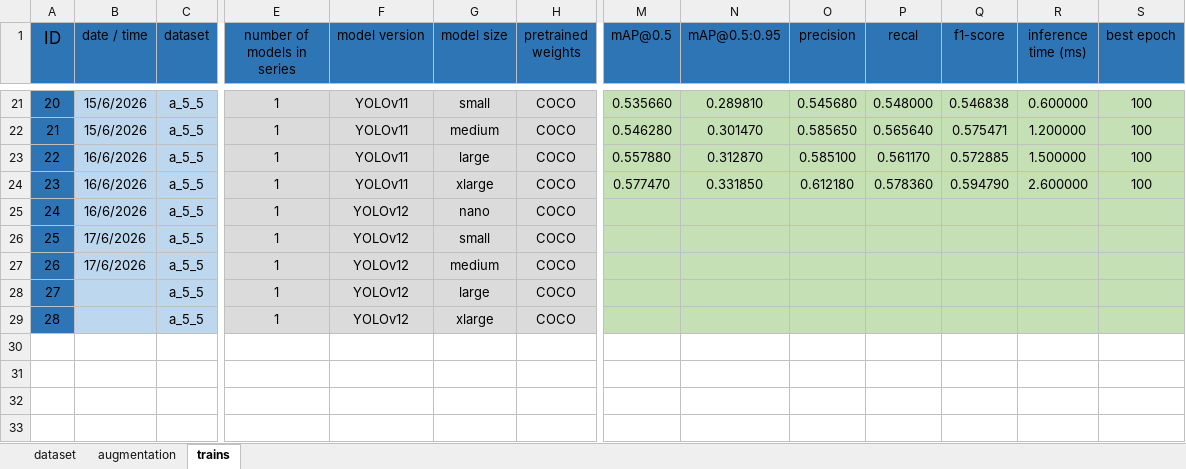
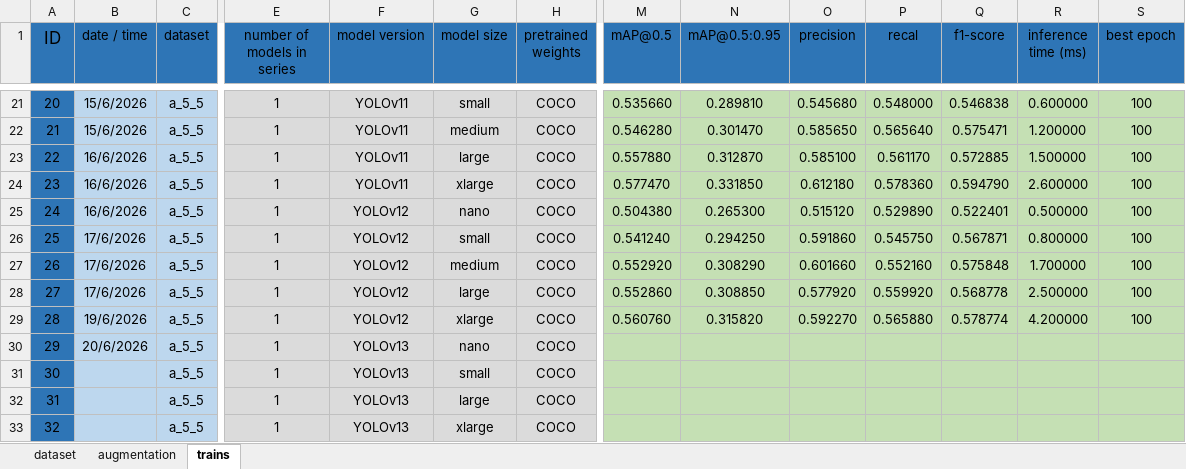
Before and after one commit to iheydardoost/Dental-XRay-YOLO, an Excel workbook: work.xlsx, sheet trains, drawn as a sheet; only a part is shown, gaps mark what is left out; values as stored, in another font and other column widths than the file's, no borders; addresses are those after the commit; rows hold the shown columns only; the diff names each change by its address in the sheet, - before the commit and + after, or states it on an @@ line.

Commit message:
added train results 24 to 28, for model version 12

```diff
--- a/work.xlsx (sheet trains)
+++ b/work.xlsx (sheet trains)
-M25 (mAP@0.5): (empty)
+M25 (mAP@0.5): 0.504380
-N25 (mAP@0.5:0.95): (empty)
+N25 (mAP@0.5:0.95): 0.265300
-O25 (precision): (empty)
+O25 (precision): 0.515120
-P25 (recal): (empty)
+P25 (recal): 0.529890
-Q25 (f1-score): (empty)
+Q25 (f1-score): 0.522401
-R25 (inference time (ms)): (empty)
+R25 (inference time (ms)): 0.500000
-S25:S26 (best epoch): (empty)
+S25:S26 (best epoch): 100
-M26 (mAP@0.5): (empty)
+M26 (mAP@0.5): 0.541240
-N26 (mAP@0.5:0.95): (empty)
+N26 (mAP@0.5:0.95): 0.294250
-O26 (precision): (empty)
+O26 (precision): 0.591860
-P26 (recal): (empty)
+P26 (recal): 0.545750
-Q26 (f1-score): (empty)
+Q26 (f1-score): 0.567871
-R26 (inference time (ms)): (empty)
+R26 (inference time (ms)): 0.800000
+row 27: 26 | 17/6/2026 | a_5_5 | 1 | YOLOv12 | medium | COCO | 0.552920 | 0.308290 | 0.601660 | 0.552160 | 0.575848 | 1.700000 | 100
+row 28: 27 | 17/6/2026 | a_5_5 | 1 | YOLOv12 | large | COCO | 0.552860 | 0.308850 | 0.577920 | 0.559920 | 0.568778 | 2.500000 | 100
+row 29: 28 | 19/6/2026 | a_5_5 | 1 | YOLOv12 | xlarge | COCO | 0.560760 | 0.315820 | 0.592270 | 0.565880 | 0.578774 | 4.200000 | 100
@@ column A (ID) renumbered from row 30 down @@
-B30 (date / time): 17/6/2026
+B30 (date / time): 20/6/2026
-F30 (model version): YOLOv12
+F30 (model version): YOLOv13
-G30 (model size): medium
+G30 (model size): nano
+row 31: 30 |  | a_5_5 | 1 | YOLOv13 | small | COCO
-F32:F33 (model version): YOLOv12
+F32:F33 (model version): YOLOv13
```
